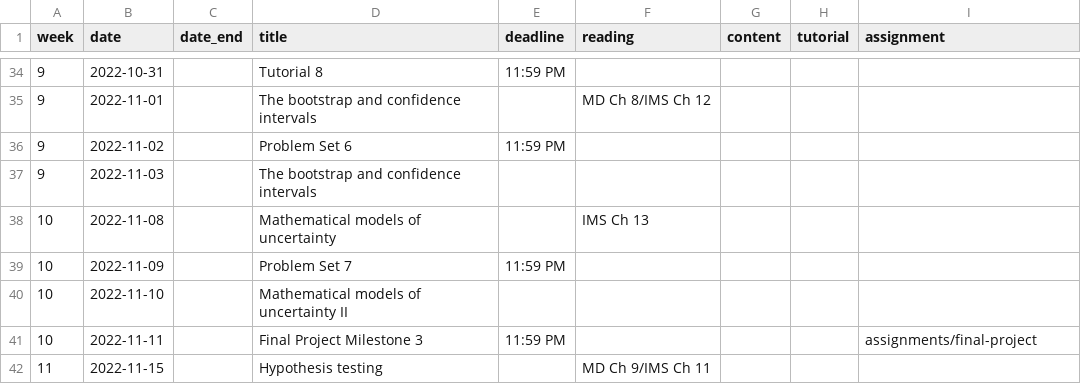
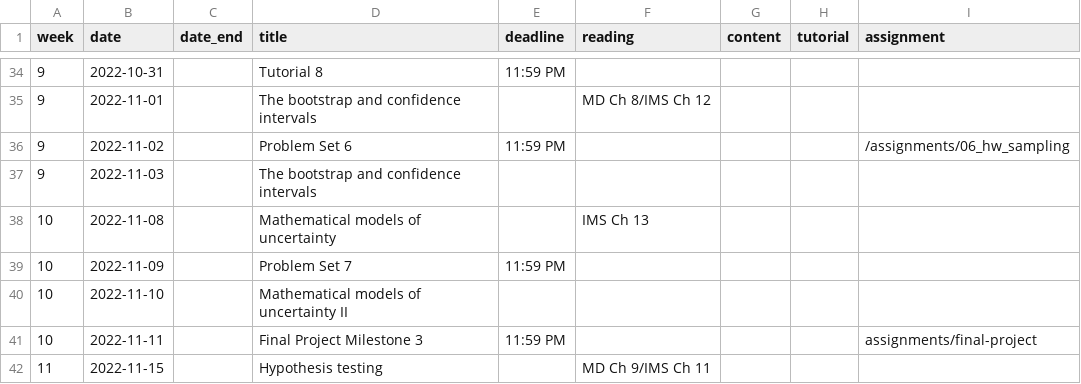
Before and after one commit to mattblackwell/gov50-f22-site, a CSV file: data/schedule.csv, drawn as a sheet; only a part is shown, gaps mark what is left out.

```diff
--- a/data/schedule.csv
+++ b/data/schedule.csv
@@ -35,3 +35,3 @@
 9,2022-11-01,,The bootstrap and confidence intervals,,MD Ch 8/IMS Ch 12,,,
-9,2022-11-02,,Problem Set 6,11:59 PM,,,,
+9,2022-11-02,,Problem Set 6,11:59 PM,,,,/assignments/06_hw_sampling
 9,2022-11-03,,The bootstrap and confidence intervals,,,,,
```
Also changed, not shown: 5 other files.
